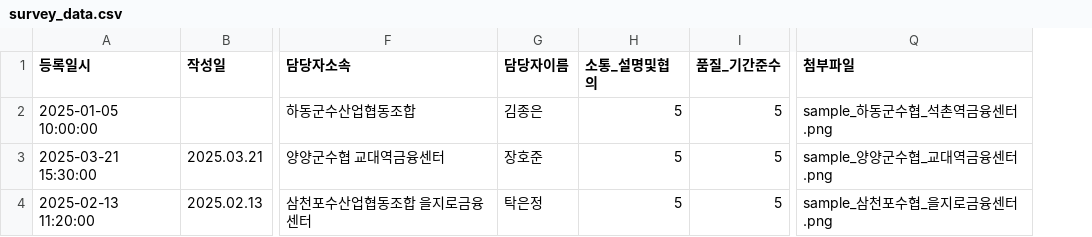
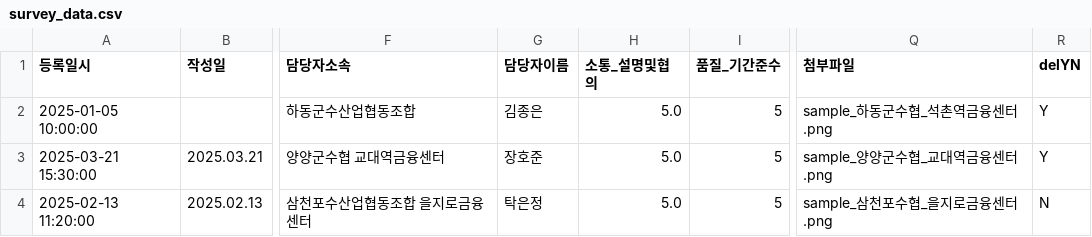
Before and after one commit to jiaejiae87/survey-app, a CSV file: survey_data.csv, drawn as a sheet; only a part is shown, gaps mark what is left out; the diff names each change by its address in the sheet, - before the commit and + after, or states it on an @@ line.

```diff
--- a/survey_data.csv
+++ b/survey_data.csv
+column R (delYN), rows 2-4: Y | Y | N
-H2:H4 (소통_설명및협의): 5
+H2:H4 (소통_설명및협의): 5.0
```
Also changed, not shown: 2 other files.
